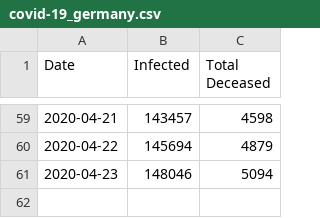
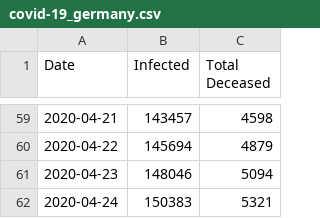
Before and after one commit to schorschie/schorschie.github.io, a CSV file: covid-19_germany.csv, drawn as a sheet; only a part is shown, gaps mark what is left out.

```diff
--- a/covid-19_germany.csv
+++ b/covid-19_germany.csv
@@ -61 +61,2 @@ Date,Infected,Total Deceased
 "2020-04-23", 148046, 5094
+"2020-04-24", 150383, 5321
```
Also changed, not shown: 4 other files.
